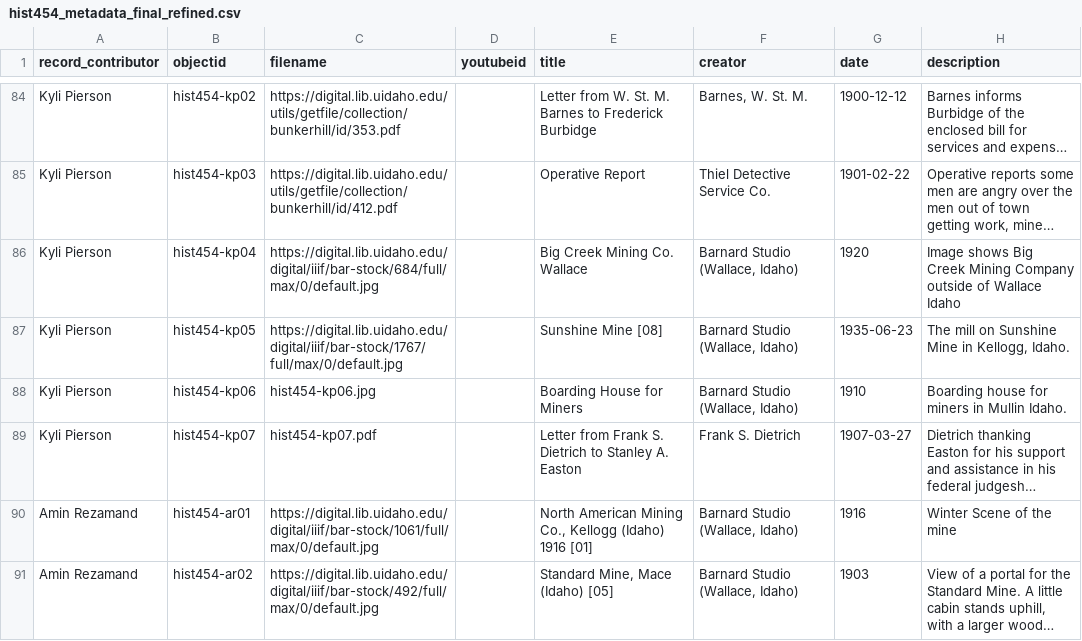
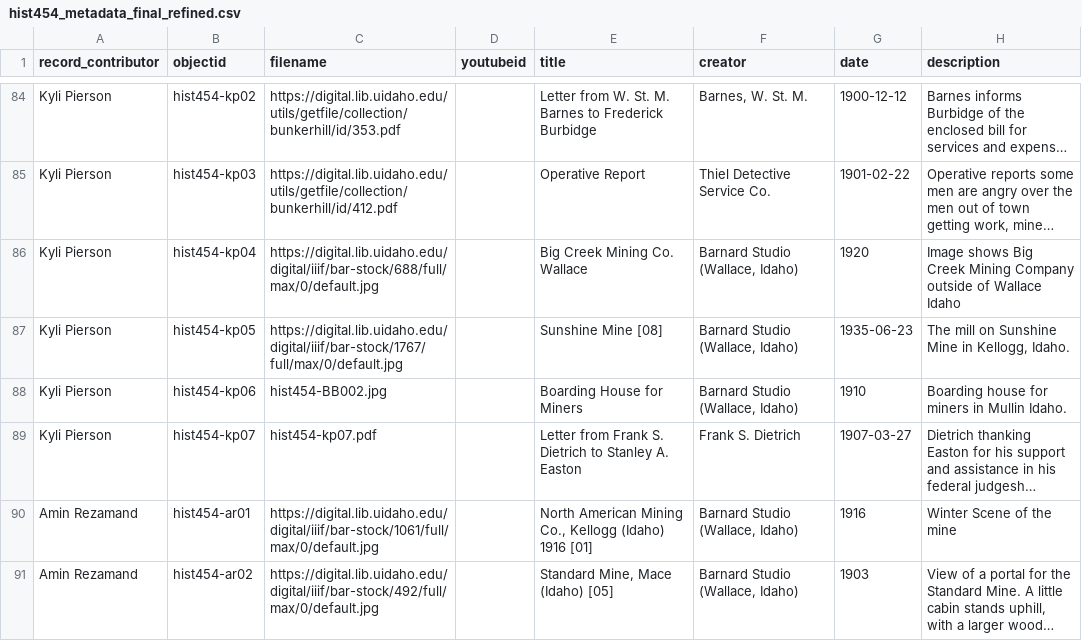
Before and after one commit to evanwill/hist-454-2022, a CSV file: assets/hist454_metadata_final_refined.csv, drawn as a sheet; only a part is shown, gaps mark what is left out; long unchanged cells end in …; the diff names each change by its address in the sheet, - before the commit and + after, or states it on an @@ line.

Commit message:
fix a couple file names

```diff
--- a/assets/hist454_metadata_final_refined.csv
+++ b/assets/hist454_metadata_final_refined.csv
-C86 (filename): https://digital.lib.uidaho.edu/digital/iiif/bar-stock/684/full/max/0/default.jpg
+C86 (filename): https://digital.lib.uidaho.edu/digital/iiif/bar-stock/688/full/max/0/default.jpg
-C88 (filename): hist454-kp06.jpg
+C88 (filename): hist454-BB002.jpg
```
